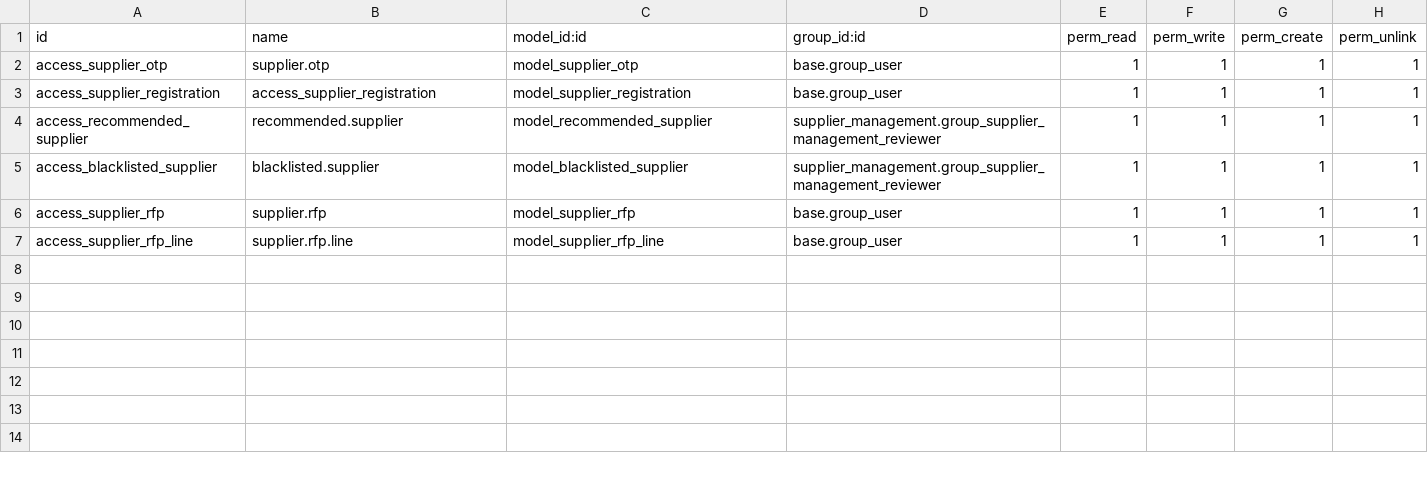
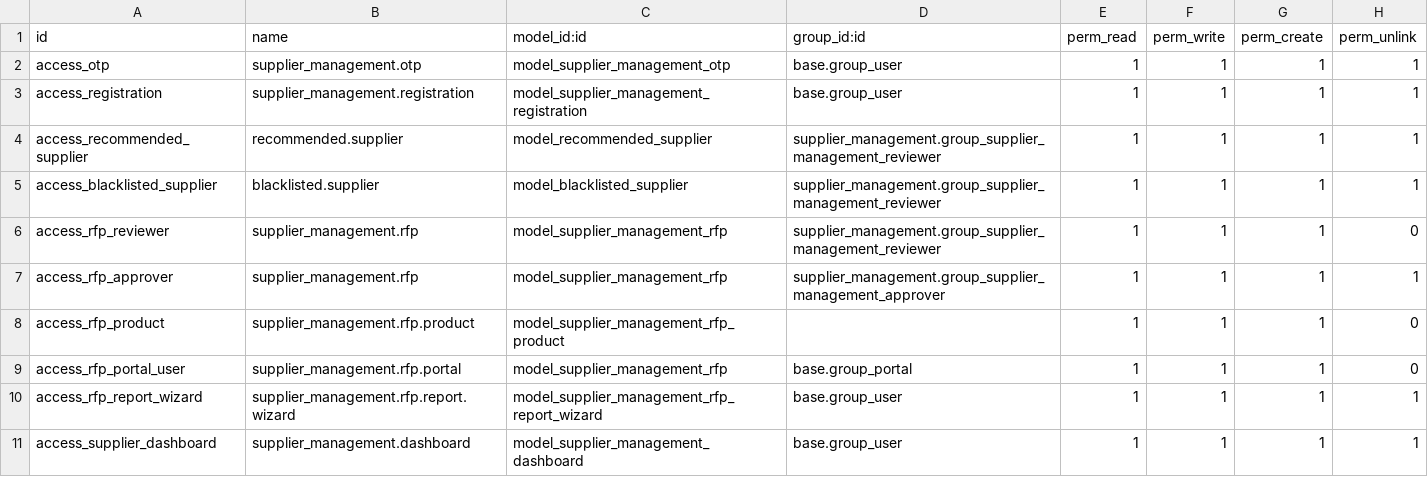
Before and after one commit to anandafc/supplier_management, a CSV file: security/ir.model.access.csv, drawn as a sheet.

```diff
--- a/security/ir.model.access.csv
+++ b/security/ir.model.access.csv
@@ -1,7 +1,11 @@
 id,name,model_id:id,group_id:id,perm_read,perm_write,perm_create,perm_unlink
-access_supplier_otp,supplier.otp,model_supplier_otp,base.group_user,1,1,1,1
-access_supplier_registration,access_supplier_registration,model_supplier_registration,base.group_user,1,1,1,1
+access_otp,supplier_management.otp,model_supplier_management_otp,base.group_user,1,1,1,1
+access_registration,supplier_management.registration,model_supplier_management_registration,base.group_user,1,1,1,1
 access_recommended_supplier,recommended.supplier,model_recommended_supplier,supplier_management.group_supplier_management_reviewer,1,1,1,1
 access_blacklisted_supplier,blacklisted.supplier,model_blacklisted_supplier,supplier_management.group_supplier_management_reviewer,1,1,1,1
-access_supplier_rfp,supplier.rfp,model_supplier_rfp,base.group_user,1,1,1,1
-access_supplier_rfp_line,supplier.rfp.line,model_supplier_rfp_line,base.group_user,1,1,1,1
+access_rfp_reviewer,supplier_management.rfp,model_supplier_management_rfp,supplier_management.group_supplier_management_reviewer,1,1,1,0
+access_rfp_approver,supplier_management.rfp,model_supplier_management_rfp,supplier_management.group_supplier_management_approver,1,1,1,1
+access_rfp_product,supplier_management.rfp.product,model_supplier_management_rfp_product,,1,1,1,0
+access_rfp_portal_user,supplier_management.rfp.portal,model_supplier_management_rfp,base.group_portal,1,1,1,0
+access_rfp_report_wizard,supplier_management.rfp.report.wizard,model_supplier_management_rfp_report_wizard,base.group_user,1,1,1,1
+access_supplier_dashboard,supplier_management.dashboard,model_supplier_management_dashboard,base.group_user,1,1,1,1
```
Also changed, not shown: 34 other files.
